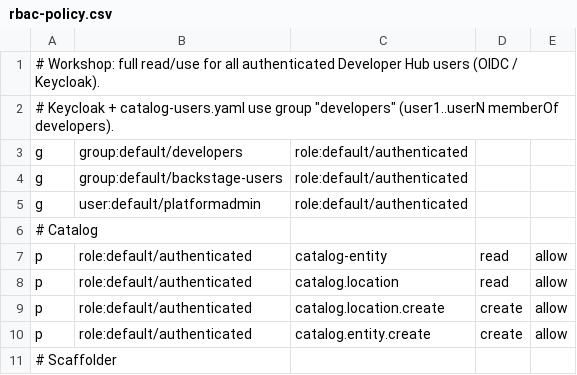
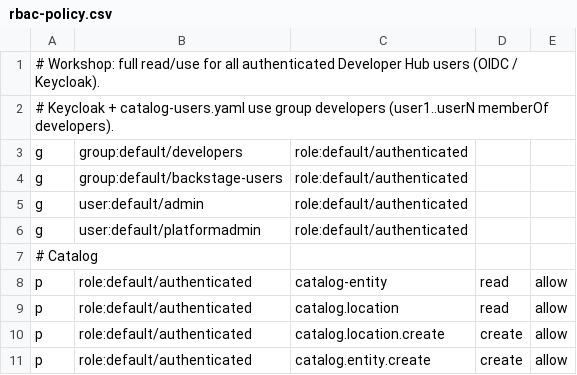
Before and after one commit to maximilianoPizarro/platform-hub-spoke-config, a CSV file: components/developer-hub/files/lightspeed/rbac-policy.csv, drawn as a sheet; only a part is shown; the shorter side is filled out with more unchanged rows.

```diff
--- a/components/developer-hub/files/lightspeed/rbac-policy.csv
+++ b/components/developer-hub/files/lightspeed/rbac-policy.csv
@@ -1,5 +1,6 @@
 # Workshop: full read/use for all authenticated Developer Hub users (OIDC / Keycloak).
-# Keycloak + catalog-users.yaml use group "developers" (user1..userN memberOf developers).
+# Keycloak + catalog-users.yaml use group developers (user1..userN memberOf developers).
 g, group:default/developers, role:default/authenticated
 g, group:default/backstage-users, role:default/authenticated
+g, user:default/admin, role:default/authenticated
 g, user:default/platformadmin, role:default/authenticated
```
Also changed, not shown: 45 other files.
